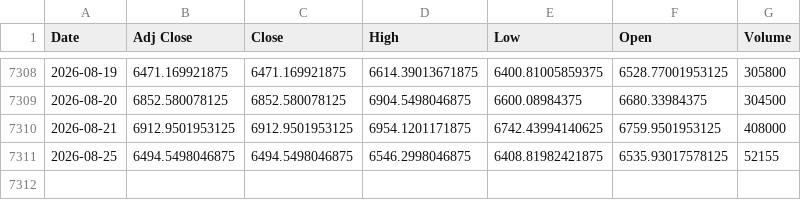
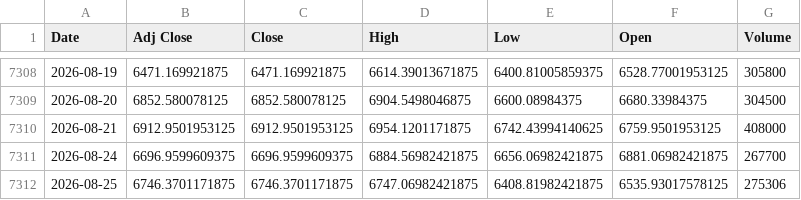
Before and after one commit to khemosu99-bit/overnight-kr, a CSV file: data/raw/KOSPI.csv, drawn as a sheet; only a part is shown, gaps mark what is left out.

```diff
--- a/data/raw/KOSPI.csv
+++ b/data/raw/KOSPI.csv
@@ -7310,2 +7310,3 @@ Date,Adj Close,Close,High,Low,Open,Volume
 2026-08-21,6912.9501953125,6912.9501953125,6954.1201171875,6742.43994140625,6759.9501953125,408000
-2026-08-25,6494.5498046875,6494.5498046875,6546.2998046875,6408.81982421875,6535.93017578125,52155
+2026-08-24,6696.9599609375,6696.9599609375,6884.56982421875,6656.06982421875,6881.06982421875,267700
+2026-08-25,6746.3701171875,6746.3701171875,6747.06982421875,6408.81982421875,6535.93017578125,275306
```
Also changed, not shown: data/raw/DOW.csv, data/raw/EWY.csv, 38 other files.
